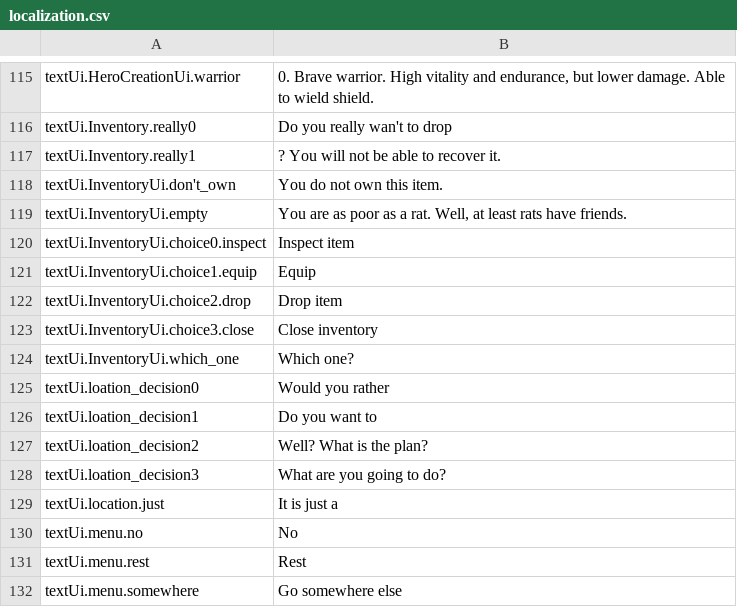
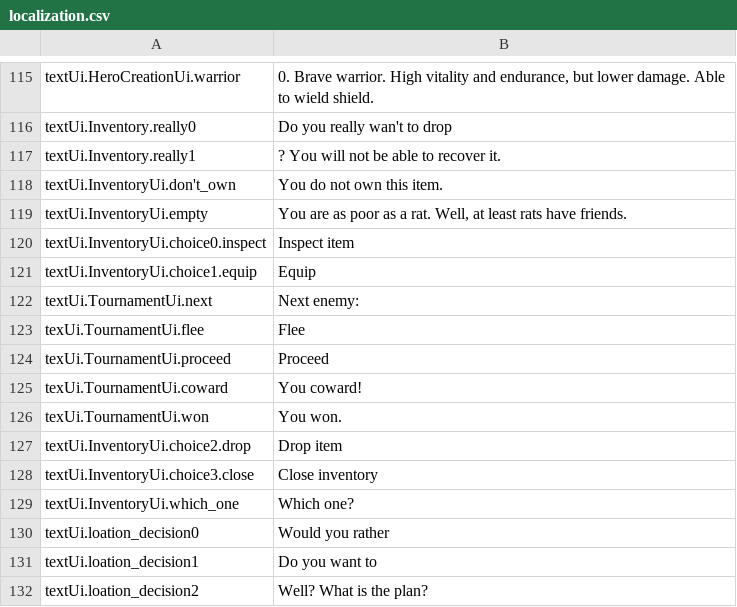
Before and after one commit to lancvslav/TheGame, a CSV file: TheBigGame/resources/localization/localization.csv, drawn as a sheet; only a part is shown, gaps mark what is left out; the shorter side is filled out with more unchanged rows; the diff names each change by its address in the sheet, - before the commit and + after, or states it on an @@ line.

Commit message:
modified TournamentUi texts

```diff
--- a/TheBigGame/resources/localization/localization.csv
+++ b/TheBigGame/resources/localization/localization.csv
+row 122: textUi.TournamentUi.next | Next enemy:
+row 123: texUi.TournamentUi.flee | Flee
+row 124: texUi.TournamentUi.proceed | Proceed
+row 125: texUi.TournamentUi.coward | You coward!
+row 126: texUi.TournamentUi.won | You won.
```
Also changed, not shown: 1 other file.
